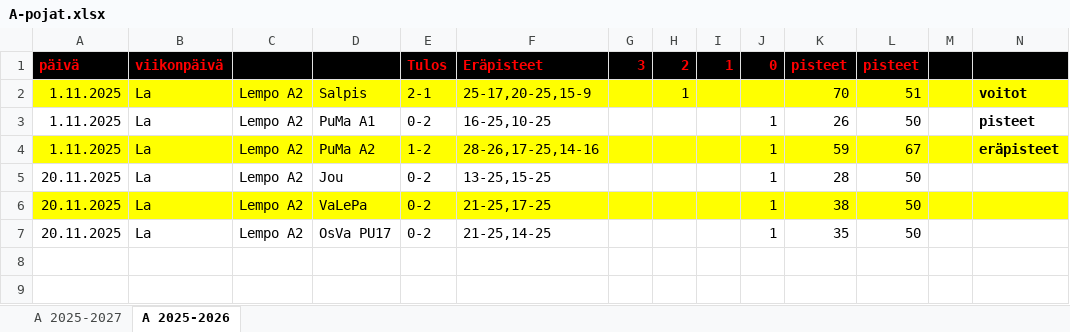
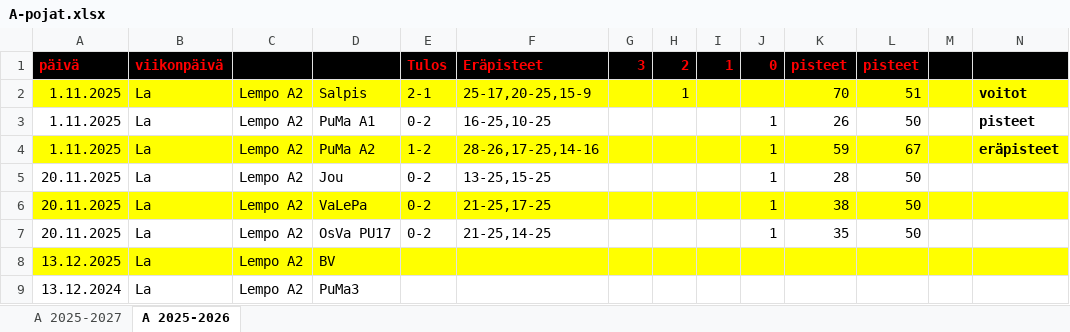
Before and after one commit to jkatoper/kaudet, an Excel workbook: A-pojat.xlsx, sheet A 2025-2026, drawn as a sheet; only a part is shown; values as stored, in another font and other column widths than the file's, no borders; rows hold the shown columns only; the diff names each change by its address in the sheet, - before the commit and + after, or states it on an @@ line.

```diff
--- a/A-pojat.xlsx (sheet A 2025-2026)
+++ b/A-pojat.xlsx (sheet A 2025-2026)
+row 8: 13.12.2025 | La | Lempo A2 | BV
+row 9: 13.12.2024 | La | Lempo A2 | PuMa3
```
Also changed, not shown: B-pojat.xlsx, 5 other files.
